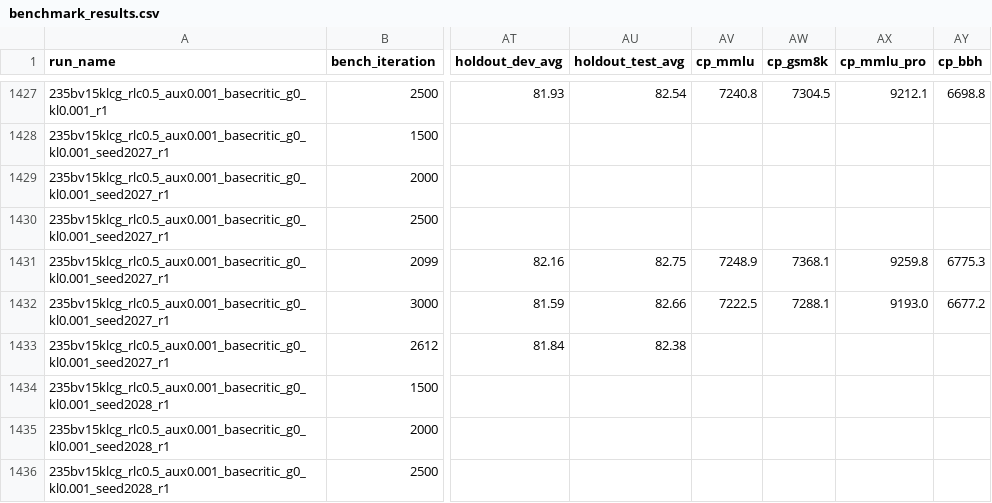
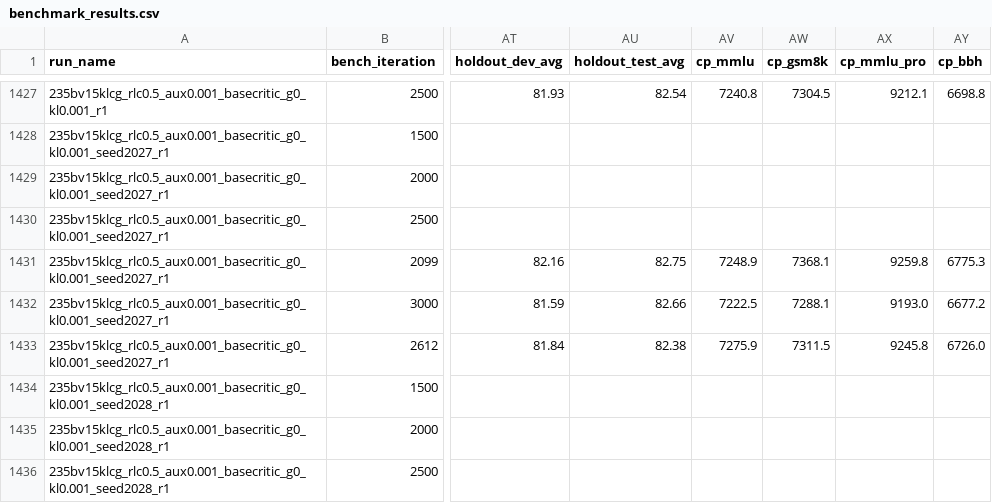
Before and after one commit to jondebug/Pai-Megatron-Patch, a CSV file: examples/qwen3/benchmarks/benchmark_results.csv, drawn as a sheet; only a part is shown, gaps mark what is left out; the diff names each change by its address in the sheet, - before the commit and + after, or states it on an @@ line.

Commit message:
auto: splits+cp ingest 2026-07-13T15:56:52Z

```diff
--- a/examples/qwen3/benchmarks/benchmark_results.csv
+++ b/examples/qwen3/benchmarks/benchmark_results.csv
-AV1433 (cp_mmlu): (empty)
+AV1433 (cp_mmlu): 7275.9
-AW1433 (cp_gsm8k): (empty)
+AW1433 (cp_gsm8k): 7311.5
-AX1433 (cp_mmlu_pro): (empty)
+AX1433 (cp_mmlu_pro): 9245.8
-AY1433 (cp_bbh): (empty)
+AY1433 (cp_bbh): 6726.0
```
